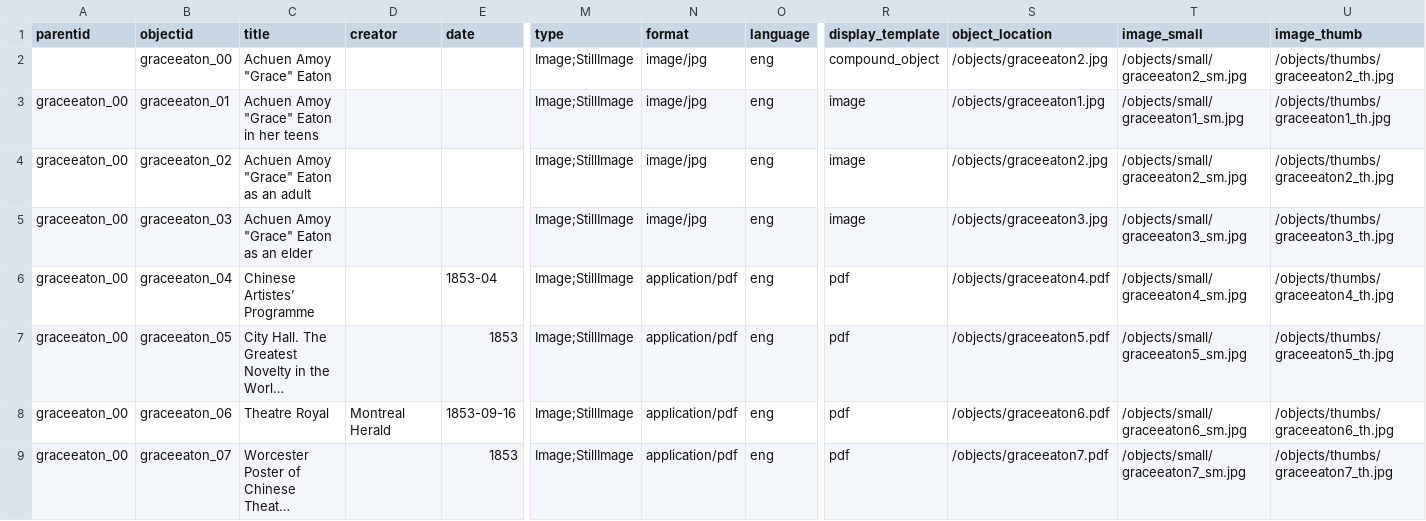
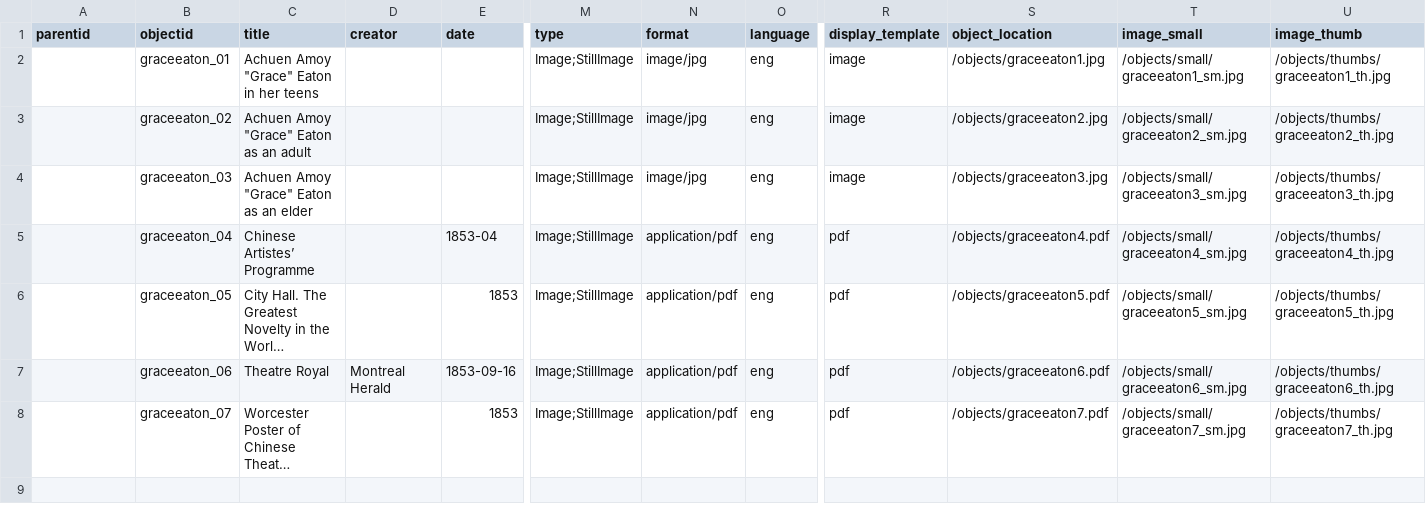
Before and after one commit to sydneylines/chinesecanadians, a CSV file: _data/cc-metadata.csv, drawn as a sheet; only a part is shown, gaps mark what is left out; long unchanged cells end in …; removed rows and columns are numbered as before the commit, all else as after; rows hold the shown columns only; the diff names each change by its address in the sheet, - before the commit and + after, or states it on an @@ line.

Commit message:
Update cc-metadata.csv

```diff
--- a/_data/cc-metadata.csv
+++ b/_data/cc-metadata.csv
-row 2:  | graceeaton_00 | Achuen Amoy "Grace" Eaton |  |  | Image;StillImage | image/jpg | eng | compound_object | /objects/graceeaton2.jpg | /objects/small/graceeaton2_sm.jpg | /objects/thumbs/graceeaton2_th.jpg
-A2:A8 (parentid): graceeaton_00
+A2:A8 (parentid): (empty)
```
